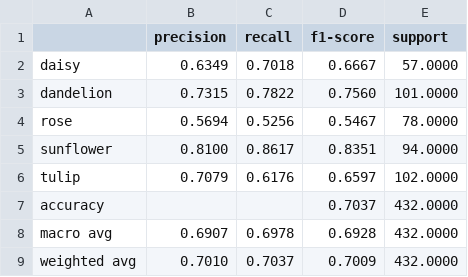
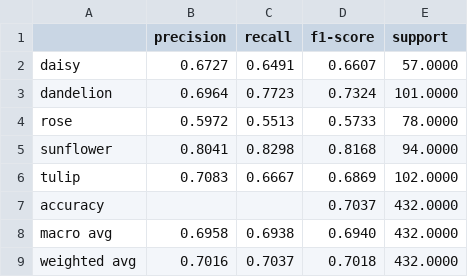
Before and after one commit to ntkien2907/Image-Classification-ViT, a CSV file: output/ViT_confusion-matrix.csv, drawn as a sheet.

```diff
--- a/output/ViT_confusion-matrix.csv
+++ b/output/ViT_confusion-matrix.csv
@@ -1,9 +1,9 @@
 ,precision,recall,f1-score,support
-daisy,0.6349,0.7018,0.6667,57.0000
-dandelion,0.7315,0.7822,0.7560,101.0000
-rose,0.5694,0.5256,0.5467,78.0000
-sunflower,0.8100,0.8617,0.8351,94.0000
-tulip,0.7079,0.6176,0.6597,102.0000
+daisy,0.6727,0.6491,0.6607,57.0000
+dandelion,0.6964,0.7723,0.7324,101.0000
+rose,0.5972,0.5513,0.5733,78.0000
+sunflower,0.8041,0.8298,0.8168,94.0000
+tulip,0.7083,0.6667,0.6869,102.0000
 accuracy,,,0.7037,432.0000
-macro avg,0.6907,0.6978,0.6928,432.0000
-weighted avg,0.7010,0.7037,0.7009,432.0000
+macro avg,0.6958,0.6938,0.6940,432.0000
+weighted avg,0.7016,0.7037,0.7018,432.0000
```
Also changed, not shown: output/ViT_log.csv, 11 other files.
